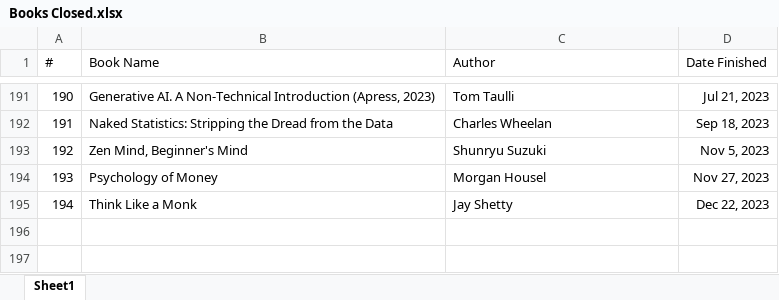
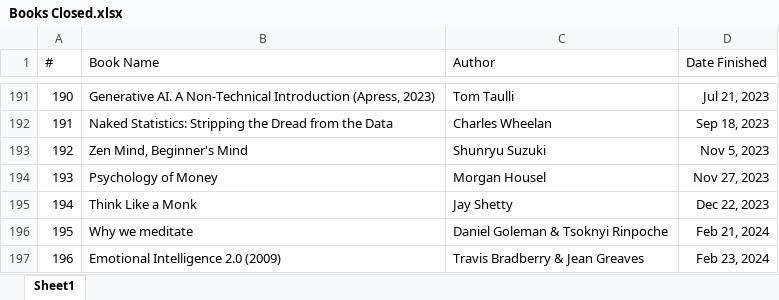
Before and after one commit to ashishjain1547/bookReadingStats, an Excel workbook: Books Closed.xlsx, sheet Sheet1, drawn as a sheet; only a part is shown, gaps mark what is left out; values as stored, in another font and other column widths than the file's, no borders; the diff names each change by its address in the sheet, - before the commit and + after, or states it on an @@ line.

```diff
--- a/Books Closed.xlsx (sheet Sheet1)
+++ b/Books Closed.xlsx (sheet Sheet1)
+row 196: 195 | Why we meditate | Daniel Goleman & Tsoknyi Rinpoche | Feb 21, 2024
+row 197: 196 | Emotional Intelligence 2.0 (2009) | Travis Bradberry & Jean Greaves | Feb 23, 2024
```
Also changed, not shown: 2 other files.
